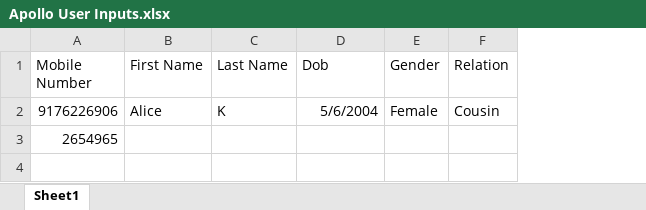
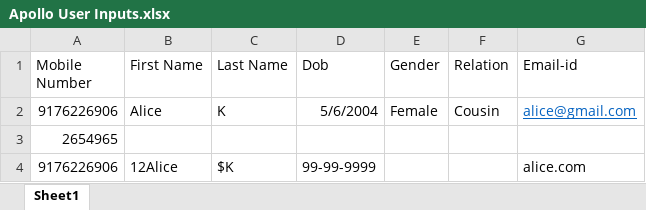
Before and after one commit to Sak-12s/Sprint-Implementation-Apollo-24-7-Project, an Excel workbook: target/test-classes/Exceldata/Apollo User Inputs.xlsx, sheet Sheet1, drawn as a sheet; values as stored, in another font and other column widths than the file's, no borders; the diff names each change by its address in the sheet, - before the commit and + after, or states it on an @@ line.

```diff
--- a/target/test-classes/Exceldata/Apollo User Inputs.xlsx (sheet Sheet1)
+++ b/target/test-classes/Exceldata/Apollo User Inputs.xlsx (sheet Sheet1)
+column G (Email-id), row 2: alice@gmail.com
+row 4: 9176226906 | 12Alice | $K | 99-99-9999 |  |  | alice.com
```
Also changed, not shown: 40 other files.
